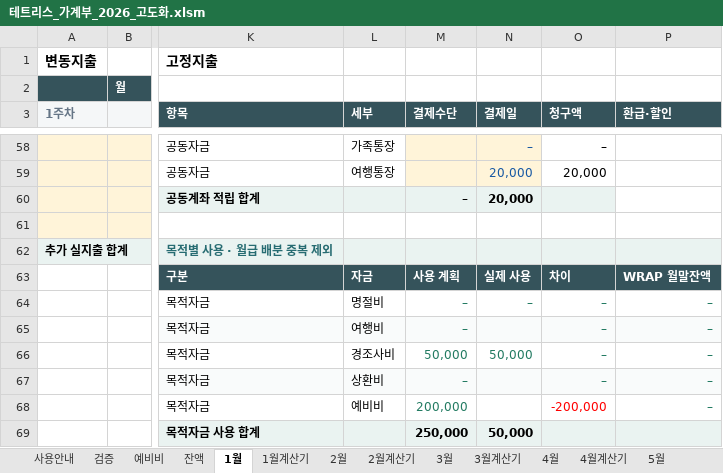
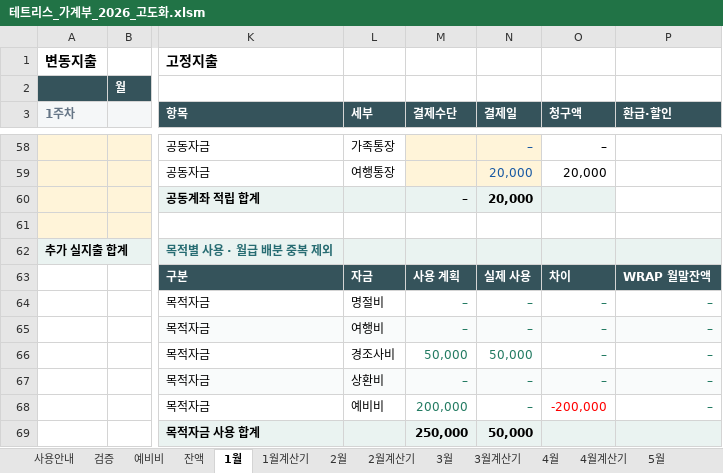
Before and after one commit to devcmy/budgetbook, an Excel workbook: excelWork/테트리스_가계부_2026_고도화.xlsm, sheet 1월, drawn as a sheet; only a part is shown, gaps mark what is left out; values as stored, in another font and other column widths than the file's, no borders; conditional formats not drawn; the diff names each change by its address in the sheet, - before the commit and + after, or states it on an @@ line.

```diff
--- a/excelWork/테트리스_가계부_2026_고도화.xlsm (sheet 1월)
+++ b/excelWork/테트리스_가계부_2026_고도화.xlsm (sheet 1월)
-N65 (결제일): (empty)
+N65 (결제일): –
-N67:N68 (결제일): (empty)
+N67:N68 (결제일): –
```
Also changed, not shown: sheet 예비비, sheet 검증, sheet 2월, sheet 사용안내, formulas that keep their value, hidden cells, 17 other files.
